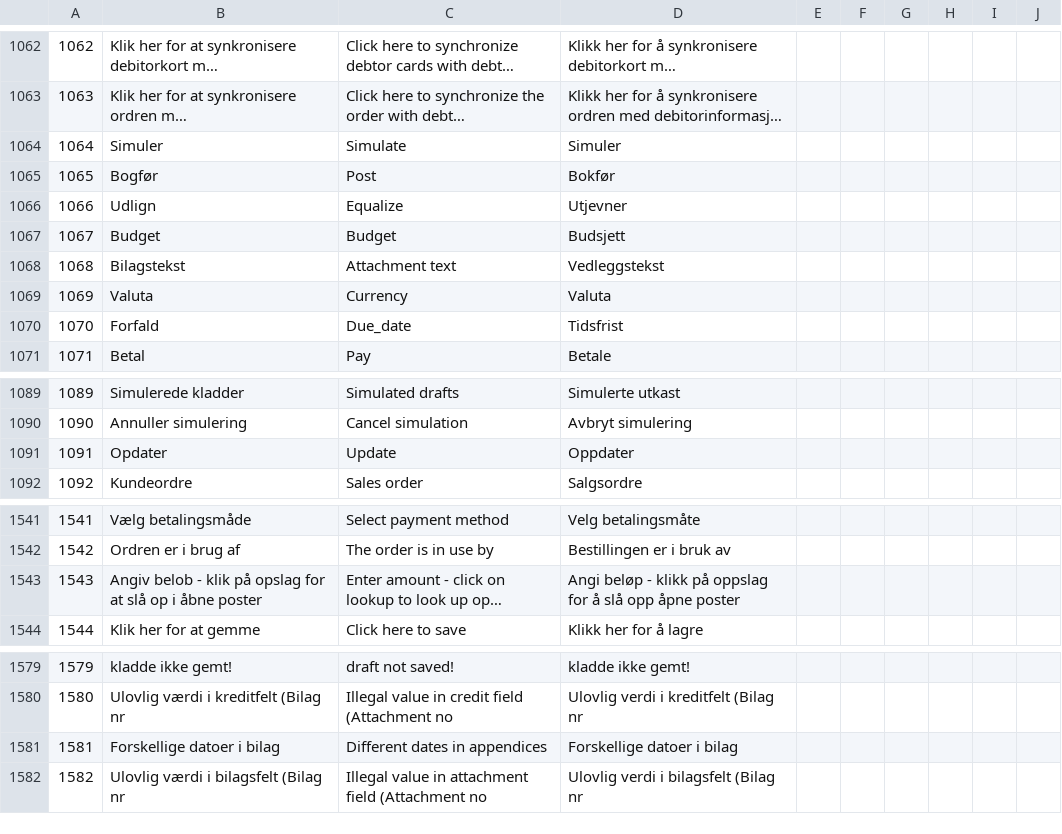
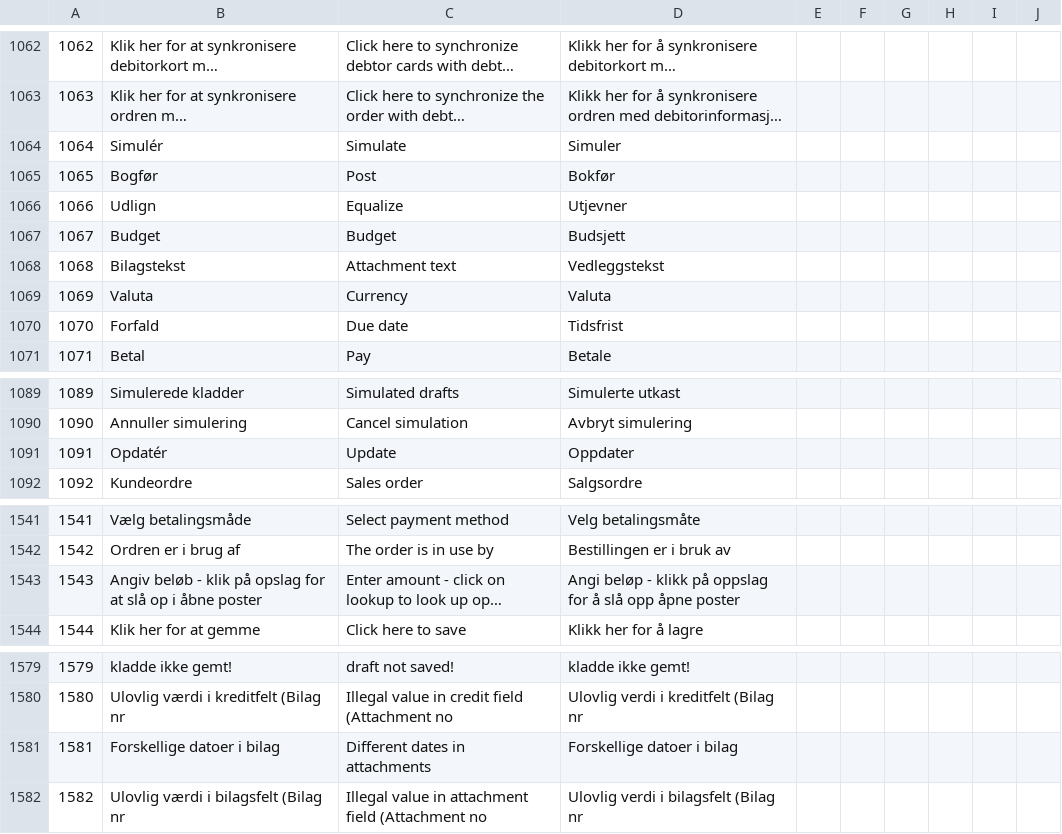
Before and after one commit to DANOSOFT/saldi, a CSV file: importfiler/tekster.csv, drawn as a sheet; only a part is shown, gaps mark what is left out; long unchanged cells end in …; the diff covers the shown part only; the diff names each change by its address in the sheet, - before the commit and + after, or states it on an @@ line.

```diff
--- a/importfiler/tekster.csv
+++ b/importfiler/tekster.csv
-B1064: Simuler
+B1064: Simulér
-C1070: Due_date
+C1070: Due date
-B1091: Opdater
+B1091: Opdatér
-B1543: Angiv belob - klik…
+B1543: Angiv beløb - klik…
-C1581: Different dates in appendices
+C1581: Different dates in attachments
```
Also changed, not shown: 1 edited cell elsewhere in this file, 2 other files.
